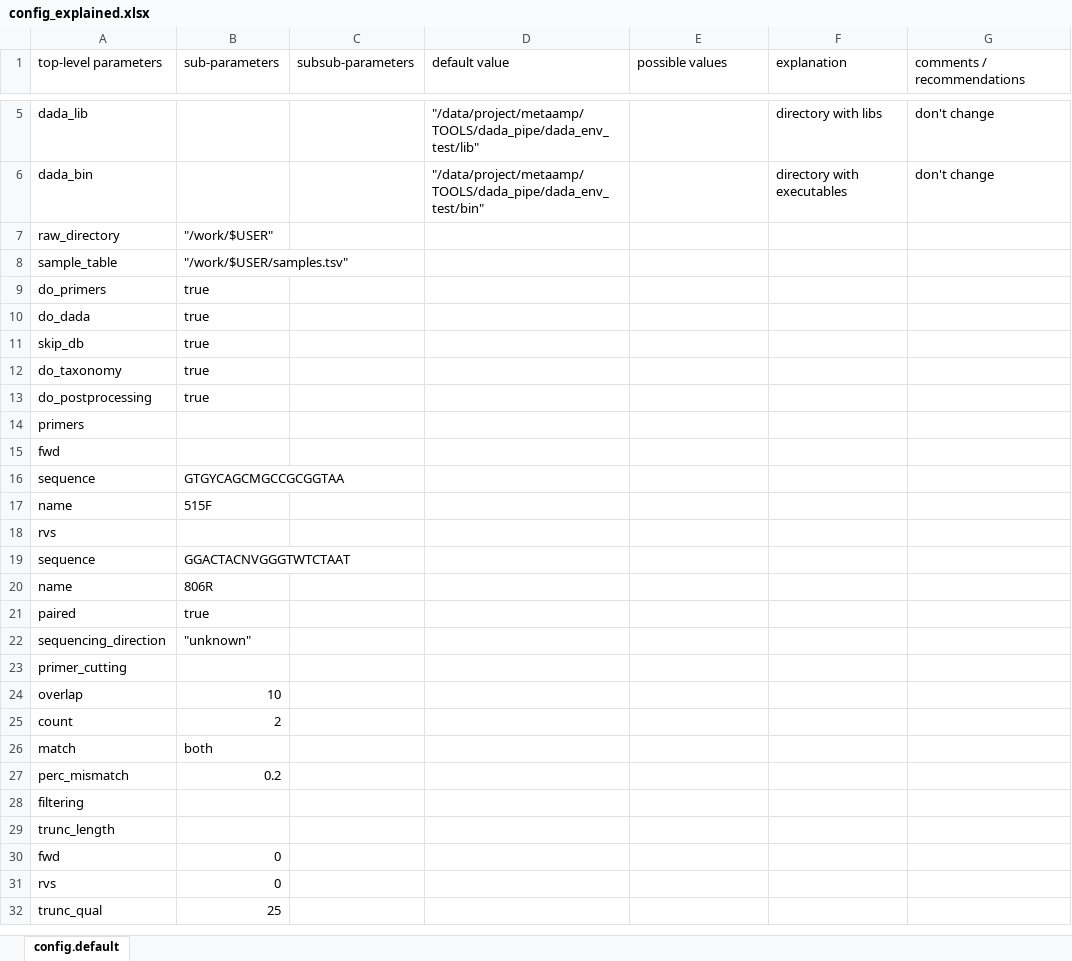
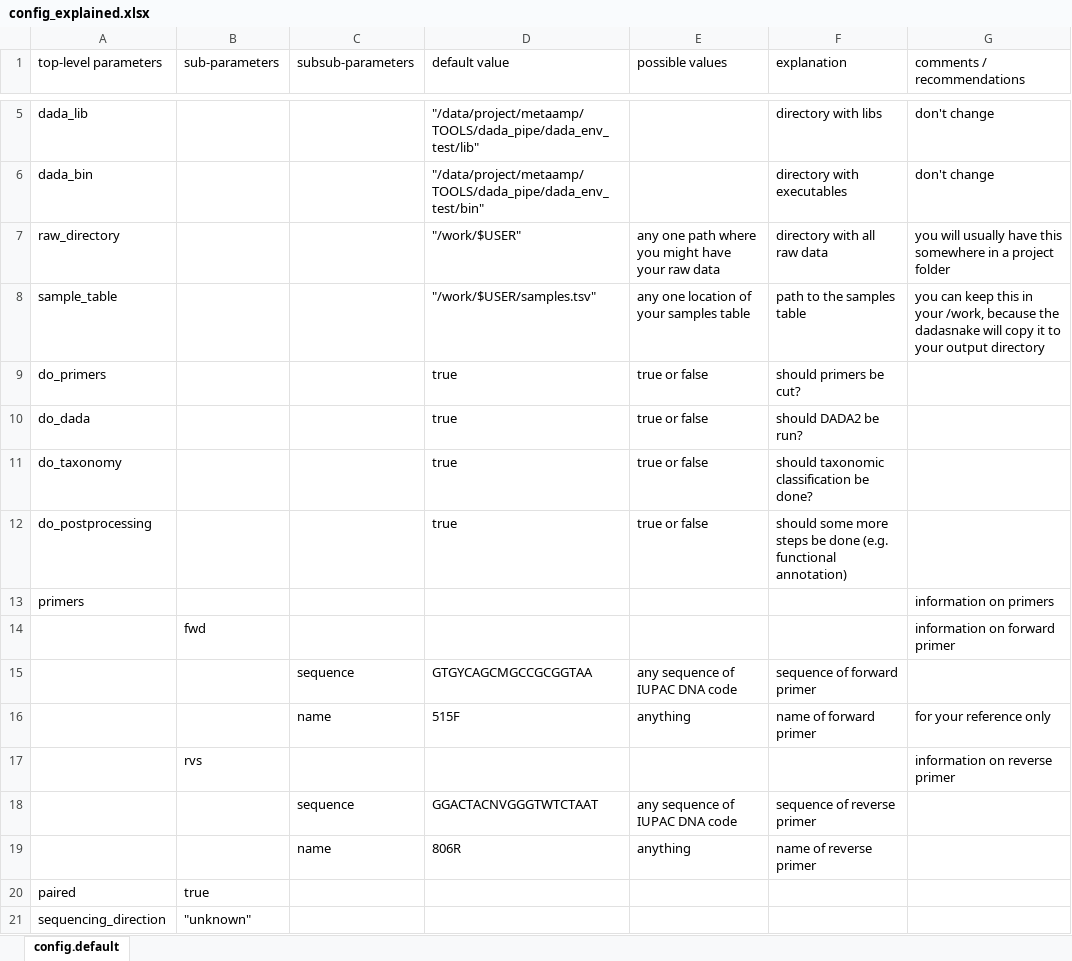
Before and after one commit to a-h-b/dadasnake, an Excel workbook: documentation/config_explained.xlsx, sheet config.default, drawn as a sheet; only a part is shown, gaps mark what is left out; the shorter side is filled out with more unchanged rows; values as stored, in another font and other column widths than the file's, no borders; removed rows and columns are numbered as before the commit, all else as after; the diff names each change by its address in the sheet, - before the commit and + after, or states it on an @@ line.

Commit message:
more config

```diff
--- a/documentation/config_explained.xlsx (sheet config.default)
+++ b/documentation/config_explained.xlsx (sheet config.default)
-row 7: raw_directory | "/work/$USER"
-row 8: sample_table | "/work/$USER/samples.tsv"
-row 9: do_primers | true
-row 10: do_dada | true
-row 11: skip_db | true
-row 12: do_taxonomy | true
-row 13: do_postprocessing | true
+row 7: raw_directory |  |  | "/work/$USER" | any one path where you might have your raw data | directory with all raw data | you will usually have this somewhere in a project folder
+row 8: sample_table |  |  | "/work/$USER/samples.tsv" | any one location of your samples table | path to the samples table | you can keep this in your /work, because the dadasnake will copy it to your output directory
+row 9: do_primers |  |  | true | true or false | should primers be cut?
+row 10: do_dada |  |  | true | true or false | should DADA2 be run?
+row 11: do_taxonomy |  |  | true | true or false | should taxonomic classification be done?
+row 12: do_postprocessing |  |  | true | true or false | should some more steps be done (e.g. functional annotation)
-G13 (comments / recommendations): (empty)
+G13 (comments / recommendations): information on primers
-row 15: fwd
-row 16: sequence | GTGYCAGCMGCCGCGGTAA
-row 17: name | 515F
-row 18: rvs
-row 19: sequence | GGACTACNVGGGTWTCTAAT
-row 20: name | 806R
+row 14:  | fwd |  |  |  |  | information on forward primer
+row 15:  |  | sequence | GTGYCAGCMGCCGCGGTAA | any sequence of IUPAC DNA code | sequence of forward primer
+row 16:  |  | name | 515F | anything | name of forward primer | for your reference only
+row 17:  | rvs |  |  |  |  | information on reverse primer
+row 18:  |  | sequence | GGACTACNVGGGTWTCTAAT | any sequence of IUPAC DNA code | sequence of reverse primer
+row 19:  |  | name | 806R | anything | name of reverse primer
```
Also changed, not shown: 2 other files.
